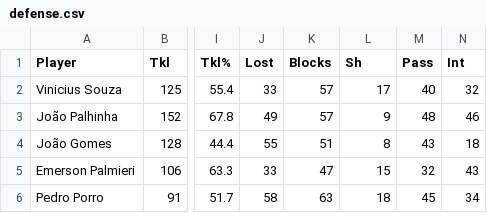
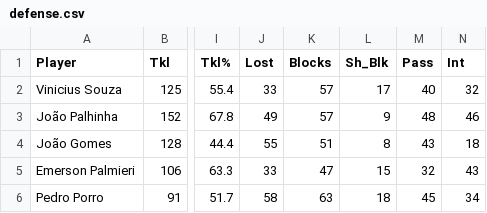
Before and after one commit to arianacodes/project-1, a CSV file: defense.csv, drawn as a sheet; only a part is shown, gaps mark what is left out; the diff names each change by its address in the sheet, - before the commit and + after, or states it on an @@ line.

Commit message:
Update defense.csv

```diff
--- a/defense.csv
+++ b/defense.csv
-L1: Sh
+L1: Sh_Blk
```
